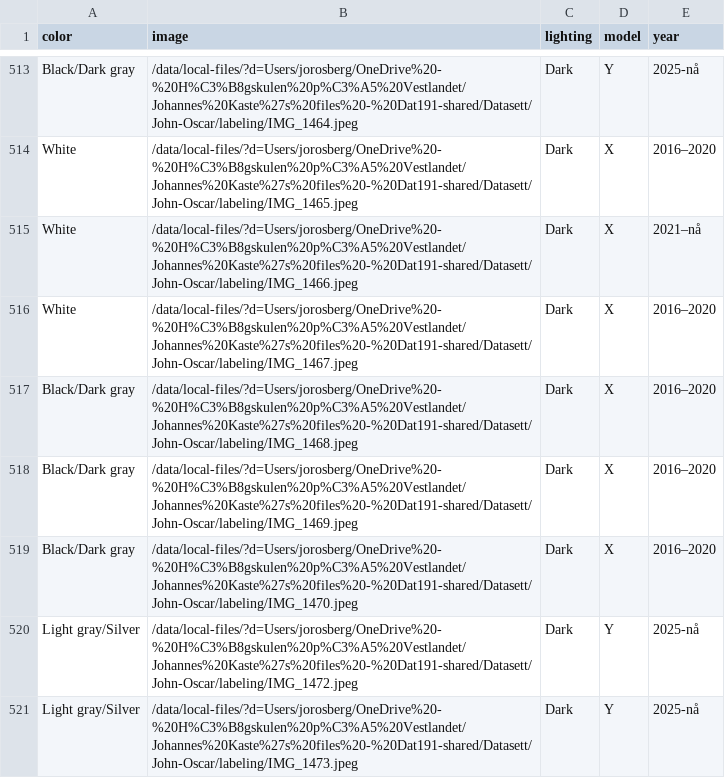
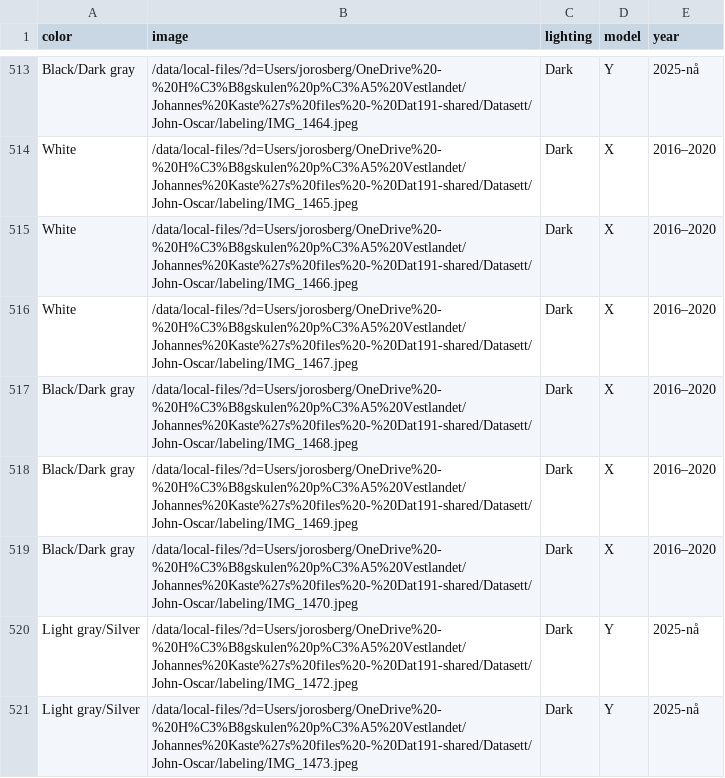
Before and after one commit to jkaste03/visual-vehicle-recognition-varying-lighting-conditions, a CSV file: annotations/internal.csv, drawn as a sheet; only a part is shown, gaps mark what is left out.

```diff
--- a/annotations/internal.csv
+++ b/annotations/internal.csv
@@ -514,3 +514,3 @@
 "White","/data/local-files/?d=Users/jorosberg/OneDrive%20-%20H%C3%B8gskulen%20p%C3%A5%20Vestlandet/Johannes%20Kaste%27s%20files%20-%20Dat191-shared/Datasett/John-Oscar/labeling/IMG_1465.jpeg","Dark","X","2016–2020"
-"White","/data/local-files/?d=Users/jorosberg/OneDrive%20-%20H%C3%B8gskulen%20p%C3%A5%20Vestlandet/Johannes%20Kaste%27s%20files%20-%20Dat191-shared/Datasett/John-Oscar/labeling/IMG_1466.jpeg","Dark","X","2021–nå"
+"White","/data/local-files/?d=Users/jorosberg/OneDrive%20-%20H%C3%B8gskulen%20p%C3%A5%20Vestlandet/Johannes%20Kaste%27s%20files%20-%20Dat191-shared/Datasett/John-Oscar/labeling/IMG_1466.jpeg","Dark","X","2016–2020"
 "White","/data/local-files/?d=Users/jorosberg/OneDrive%20-%20H%C3%B8gskulen%20p%C3%A5%20Vestlandet/Johannes%20Kaste%27s%20files%20-%20Dat191-shared/Datasett/John-Oscar/labeling/IMG_1467.jpeg","Dark","X","2016–2020"
```
Also changed, not shown: 1 other file.
